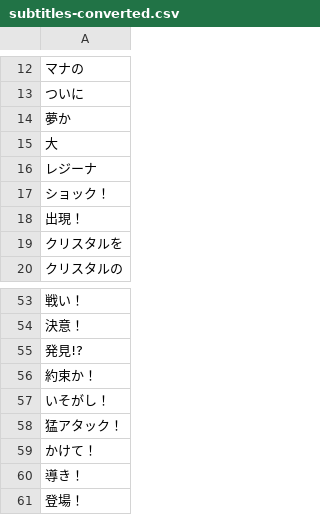
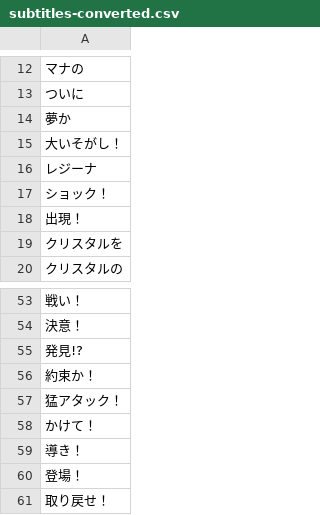
Before and after one commit to sakuramochi0/doki-doki-precure-subtitle-maker, a CSV file: subtitles-converted.csv, drawn as a sheet; only a part is shown, gaps mark what is left out; the shorter side is filled out with more unchanged rows.

```diff
--- a/subtitles-converted.csv
+++ b/subtitles-converted.csv
@@ -14,3 +14,3 @@
 夢か
-大
+大いそがし！
 レジーナ
@@ -56,3 +56,2 @@
 約束か！
-いそがし！
 猛アタック！
```
Also changed, not shown: subtitles.csv.
